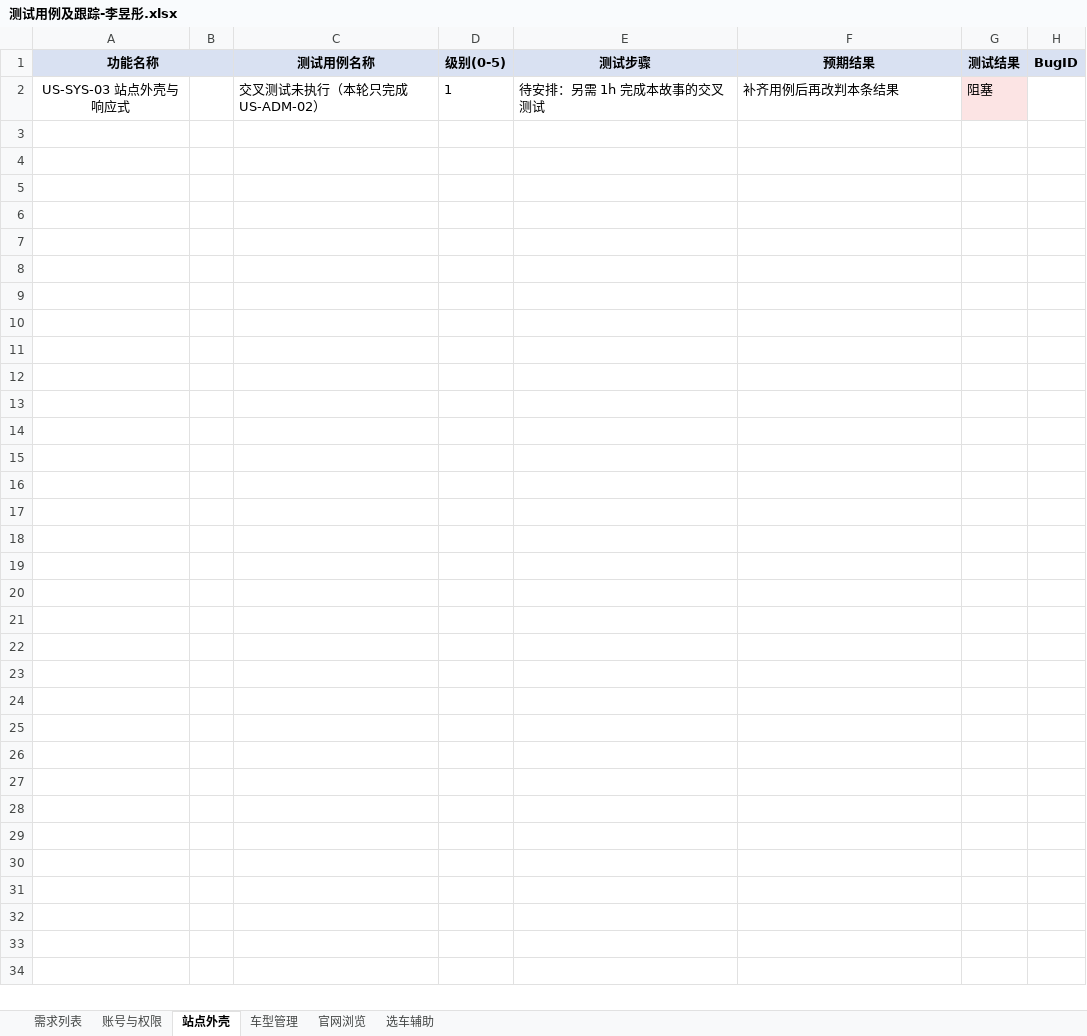
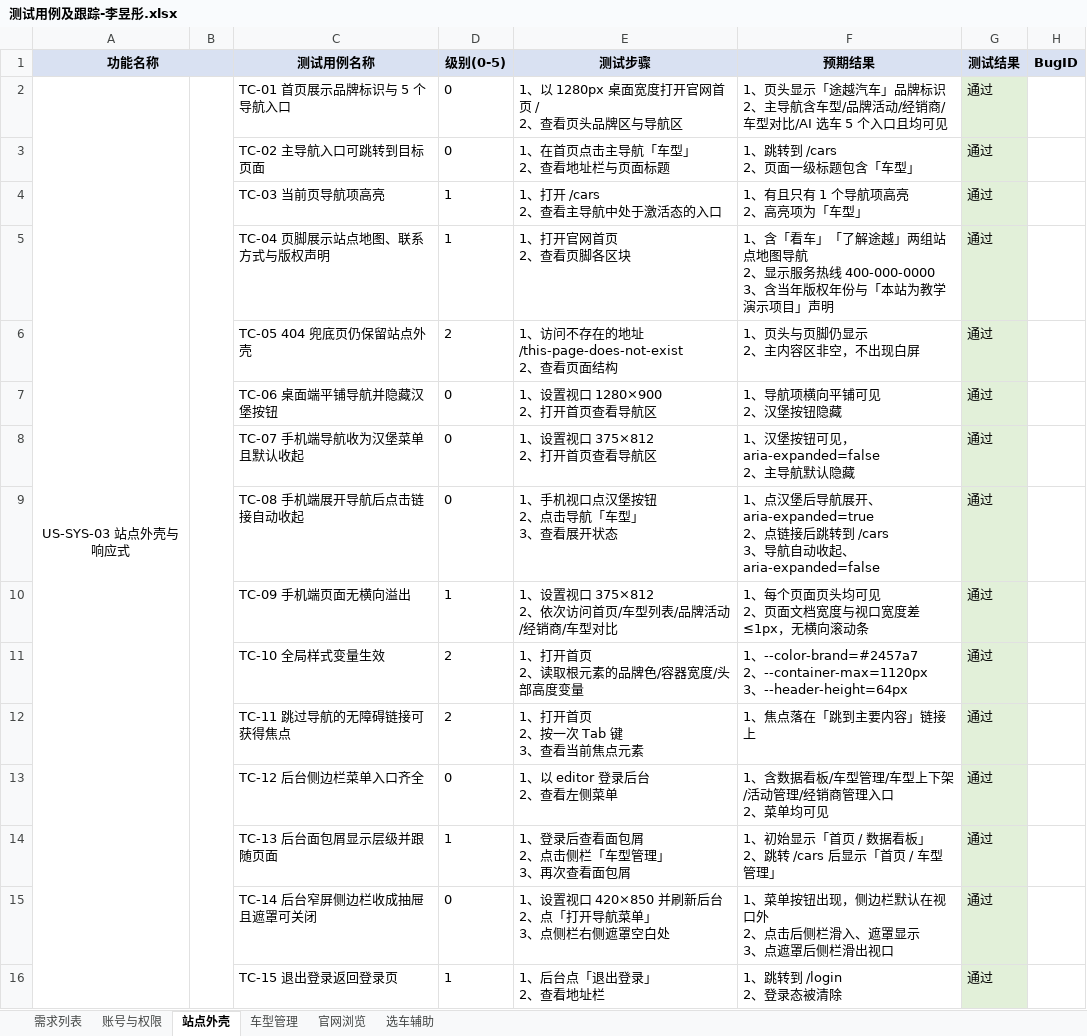
Before and after one commit to 722k6/Tuyue, an Excel workbook: 途越/docs/quality/test-cases/测试用例及跟踪-李昱彤.xlsx, sheet 站点外壳, drawn as a sheet; values as stored, in another font and other column widths than the file's, no borders; removed rows and columns are numbered as before the commit, all else as after; ↵ is a line break in a cell; the diff names each change by its address in the sheet, - before the commit and + after, or states it on an @@ line.

Commit message:
docs: 补充 US-SYS-03 站点外壳与响应式交叉测试用例（李昱彤）

```diff
--- a/途越/docs/quality/test-cases/测试用例及跟踪-李昱彤.xlsx (sheet 站点外壳)
+++ b/途越/docs/quality/test-cases/测试用例及跟踪-李昱彤.xlsx (sheet 站点外壳)
-row 2: US-SYS-03 站点外壳与响应式 |  | 交叉测试未执行（本轮只完成 US-ADM-02） | 1 | 待安排：另需 1h 完成本故事的交叉测试 | 补齐用例后再改判本条结果 | 阻塞
+row 2: US-SYS-03 站点外壳与响应式 |  | TC-01 首页展示品牌标识与 5 个导航入口 | 0 | 1、以 1280px 桌面宽度打开官网首页 / ↵ 2、查看页头品牌区与导航区 | 1、页头显示「途越汽车」品牌标识 ↵ 2、主导航含车型/品牌活动/经销商/车型对比/AI 选车 5 个入口且均可见 | 通过
+row 3:  |  | TC-02 主导航入口可跳转到目标页面 | 0 | 1、在首页点击主导航「车型」 ↵ 2、查看地址栏与页面标题 | 1、跳转到 /cars ↵ 2、页面一级标题包含「车型」 | 通过
+row 4:  |  | TC-03 当前页导航项高亮 | 1 | 1、打开 /cars ↵ 2、查看主导航中处于激活态的入口 | 1、有且只有 1 个导航项高亮 ↵ 2、高亮项为「车型」 | 通过
+row 5:  |  | TC-04 页脚展示站点地图、联系方式与版权声明 | 1 | 1、打开官网首页 ↵ 2、查看页脚各区块 | 1、含「看车」「了解途越」两组站点地图导航 ↵ 2、显示服务热线 400-000-0000 ↵ 3、含当年版权年份与「本站为教学演示项目」声明 | 通过
+row 6:  |  | TC-05 404 兜底页仍保留站点外壳 | 2 | 1、访问不存在的地址 /this-page-does-not-exist ↵ 2、查看页面结构 | 1、页头与页脚仍显示 ↵ 2、主内容区非空，不出现白屏 | 通过
+row 7:  |  | TC-06 桌面端平铺导航并隐藏汉堡按钮 | 0 | 1、设置视口 1280×900 ↵ 2、打开首页查看导航区 | 1、导航项横向平铺可见 ↵ 2、汉堡按钮隐藏 | 通过
+row 8:  |  | TC-07 手机端导航收为汉堡菜单且默认收起 | 0 | 1、设置视口 375×812 ↵ 2、打开首页查看导航区 | 1、汉堡按钮可见，aria-expanded=false ↵ 2、主导航默认隐藏 | 通过
+row 9:  |  | TC-08 手机端展开导航后点击链接自动收起 | 0 | 1、手机视口点汉堡按钮 ↵ 2、点击导航「车型」 ↵ 3、查看展开状态 | 1、点汉堡后导航展开、aria-expanded=true ↵ 2、点链接后跳转到 /cars ↵ 3、导航自动收起、aria-expanded=false | 通过
+row 10:  |  | TC-09 手机端页面无横向溢出 | 1 | 1、设置视口 375×812 ↵ 2、依次访问首页/车型列表/品牌活动/经销商/车型对比 | 1、每个页面页头均可见 ↵ 2、页面文档宽度与视口宽度差 ≤1px，无横向滚动条 | 通过
+row 11:  |  | TC-10 全局样式变量生效 | 2 | 1、打开首页 ↵ 2、读取根元素的品牌色/容器宽度/头部高度变量 | 1、--color-brand=#2457a7 ↵ 2、--container-max=1120px ↵ 3、--header-height=64px | 通过
+row 12:  |  | TC-11 跳过导航的无障碍链接可获得焦点 | 2 | 1、打开首页 ↵ 2、按一次 Tab 键 ↵ 3、查看当前焦点元素 | 1、焦点落在「跳到主要内容」链接上 | 通过
+row 13:  |  | TC-12 后台侧边栏菜单入口齐全 | 0 | 1、以 editor 登录后台 ↵ 2、查看左侧菜单 | 1、含数据看板/车型管理/车型上下架/活动管理/经销商管理入口 ↵ 2、菜单均可见 | 通过
+row 14:  |  | TC-13 后台面包屑显示层级并跟随页面 | 1 | 1、登录后查看面包屑 ↵ 2、点击侧栏「车型管理」 ↵ 3、再次查看面包屑 | 1、初始显示「首页 / 数据看板」 ↵ 2、跳转 /cars 后显示「首页 / 车型管理」 | 通过
+row 15:  |  | TC-14 后台窄屏侧边栏收成抽屉且遮罩可关闭 | 0 | 1、设置视口 420×850 并刷新后台 ↵ 2、点「打开导航菜单」 ↵ 3、点侧栏右侧遮罩空白处 | 1、菜单按钮出现，侧边栏默认在视口外 ↵ 2、点击后侧栏滑入、遮罩显示 ↵ 3、点遮罩后侧栏滑出视口 | 通过
+row 16:  |  | TC-15 退出登录返回登录页 | 1 | 1、后台点「退出登录」 ↵ 2、查看地址栏 | 1、跳转到 /login ↵ 2、登录态被清除 | 通过
```
